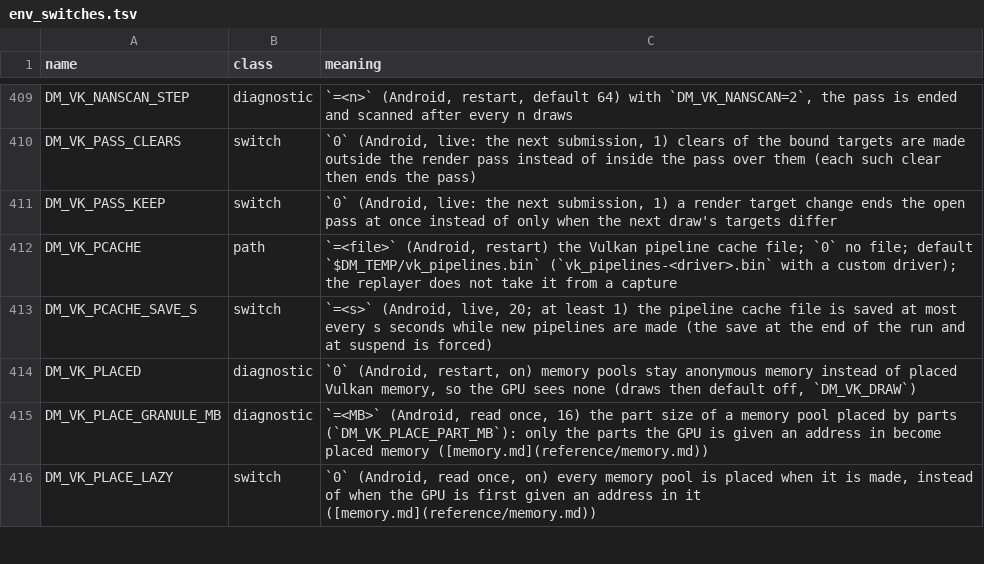
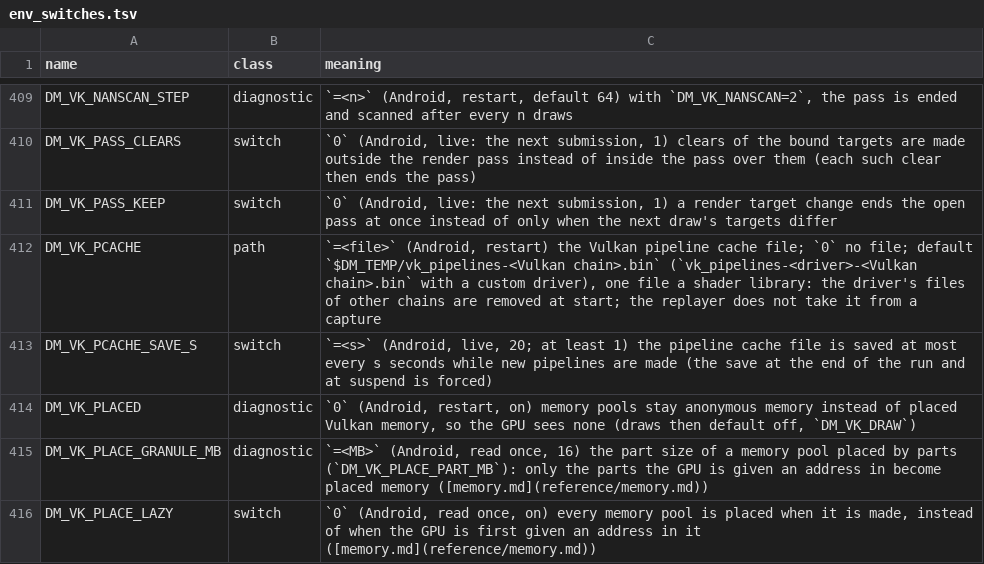
Before and after one commit to ligne12/BananaNative, a TSV file: docs/env_switches.tsv, drawn as a sheet; only a part is shown, gaps mark what is left out.

```diff
--- a/docs/env_switches.tsv
+++ b/docs/env_switches.tsv
@@ -411,3 +411,3 @@ DM_VK_PASS_CLEARS	switch	`0` (Android, live: the next submission, 1) clears of t
 DM_VK_PASS_KEEP	switch	`0` (Android, live: the next submission, 1) a render target change ends the open pass at once instead of only when the next draw's targets differ
-DM_VK_PCACHE	path	`=<file>` (Android, restart) the Vulkan pipeline cache file; `0` no file; default `$DM_TEMP/vk_pipelines.bin` (`vk_pipelines-<driver>.bin` with a custom driver); the replayer does not take it from a capture
+DM_VK_PCACHE	path	`=<file>` (Android, restart) the Vulkan pipeline cache file; `0` no file; default `$DM_TEMP/vk_pipelines-<Vulkan chain>.bin` (`vk_pipelines-<driver>-<Vulkan chain>.bin` with a custom driver), one file a shader library: the driver's files of other chains are removed at start; the replayer does not take it from a capture
 DM_VK_PCACHE_SAVE_S	switch	`=<s>` (Android, live, 20; at least 1) the pipeline cache file is saved at most every s seconds while new pipelines are made (the save at the end of the run and at suspend is forced)
```
Also changed, not shown: 11 other files.
